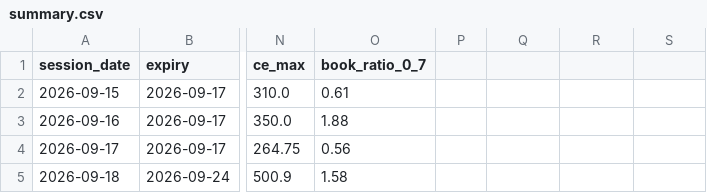
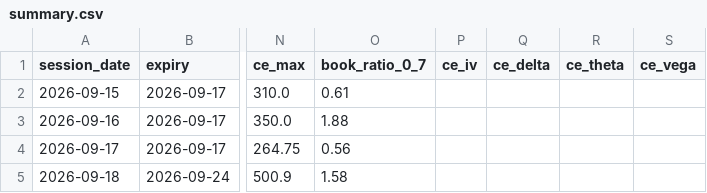
Before and after one commit to MoDataEngineer/9_15_sensex_bot, a CSV file: summary.csv, drawn as a sheet; only a part is shown, gaps mark what is left out; the diff names each change by its address in the sheet, - before the commit and + after, or states it on an @@ line.

Commit message:
add IV and greeks to summary

```diff
--- a/summary.csv
+++ b/summary.csv
-P1: (empty)
+P1: ce_iv
-Q1: (empty)
+Q1: ce_delta
-R1: (empty)
+R1: ce_theta
-S1: (empty)
+S1: ce_vega
```
Also changed, not shown: 1 other file.
